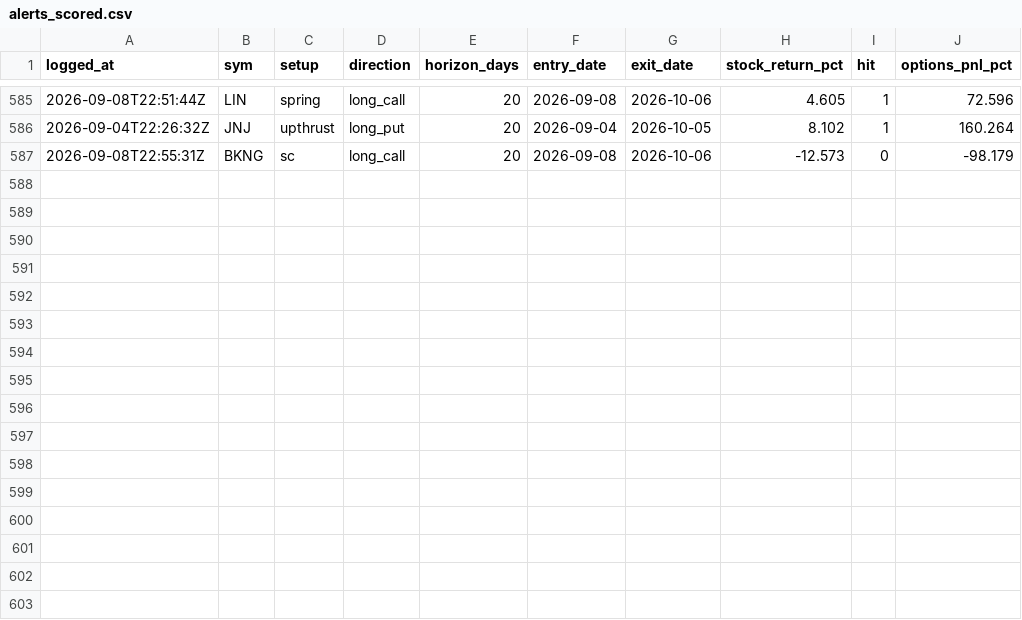
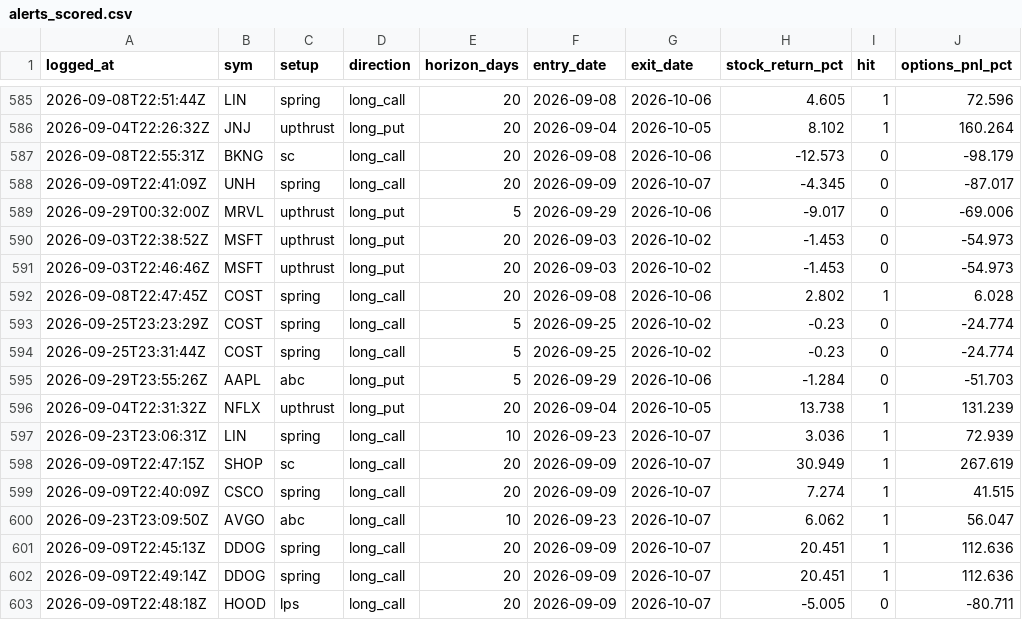
Before and after one commit to phani4393/wyckoff-scanner-ci, a CSV file: data/alerts_scored.csv, drawn as a sheet; only a part is shown, gaps mark what is left out.

```diff
--- a/data/alerts_scored.csv
+++ b/data/alerts_scored.csv
@@ -587 +587,17 @@ logged_at,sym,setup,direction,horizon_days,entry_date,exit_date,stock_return_pct
 2026-09-08T22:55:31Z,BKNG,sc,long_call,20,2026-09-08,2026-10-06,-12.573,0,-98.179
+2026-09-09T22:41:09Z,UNH,spring,long_call,20,2026-09-09,2026-10-07,-4.345,0,-87.017
+2026-09-29T00:32:00Z,MRVL,upthrust,long_put,5,2026-09-29,2026-10-06,-9.017,0,-69.006
+2026-09-03T22:38:52Z,MSFT,upthrust,long_put,20,2026-09-03,2026-10-02,-1.453,0,-54.973
+2026-09-03T22:46:46Z,MSFT,upthrust,long_put,20,2026-09-03,2026-10-02,-1.453,0,-54.973
+2026-09-08T22:47:45Z,COST,spring,long_call,20,2026-09-08,2026-10-06,2.802,1,6.028
+2026-09-25T23:23:29Z,COST,spring,long_call,5,2026-09-25,2026-10-02,-0.23,0,-24.774
+2026-09-25T23:31:44Z,COST,spring,long_call,5,2026-09-25,2026-10-02,-0.23,0,-24.774
+2026-09-29T23:55:26Z,AAPL,abc,long_put,5,2026-09-29,2026-10-06,-1.284,0,-51.703
+2026-09-04T22:31:32Z,NFLX,upthrust,long_put,20,2026-09-04,2026-10-05,13.738,1,131.239
+2026-09-23T23:06:31Z,LIN,spring,long_call,10,2026-09-23,2026-10-07,3.036,1,72.939
+2026-09-09T22:47:15Z,SHOP,sc,long_call,20,2026-09-09,2026-10-07,30.949,1,267.619
+2026-09-09T22:40:09Z,CSCO,spring,long_call,20,2026-09-09,2026-10-07,7.274,1,41.515
+2026-09-23T23:09:50Z,AVGO,abc,long_call,10,2026-09-23,2026-10-07,6.062,1,56.047
+2026-09-09T22:45:13Z,DDOG,spring,long_call,20,2026-09-09,2026-10-07,20.451,1,112.636
+2026-09-09T22:49:14Z,DDOG,spring,long_call,20,2026-09-09,2026-10-07,20.451,1,112.636
+2026-09-09T22:48:18Z,HOOD,lps,long_call,20,2026-09-09,2026-10-07,-5.005,0,-80.711
```
